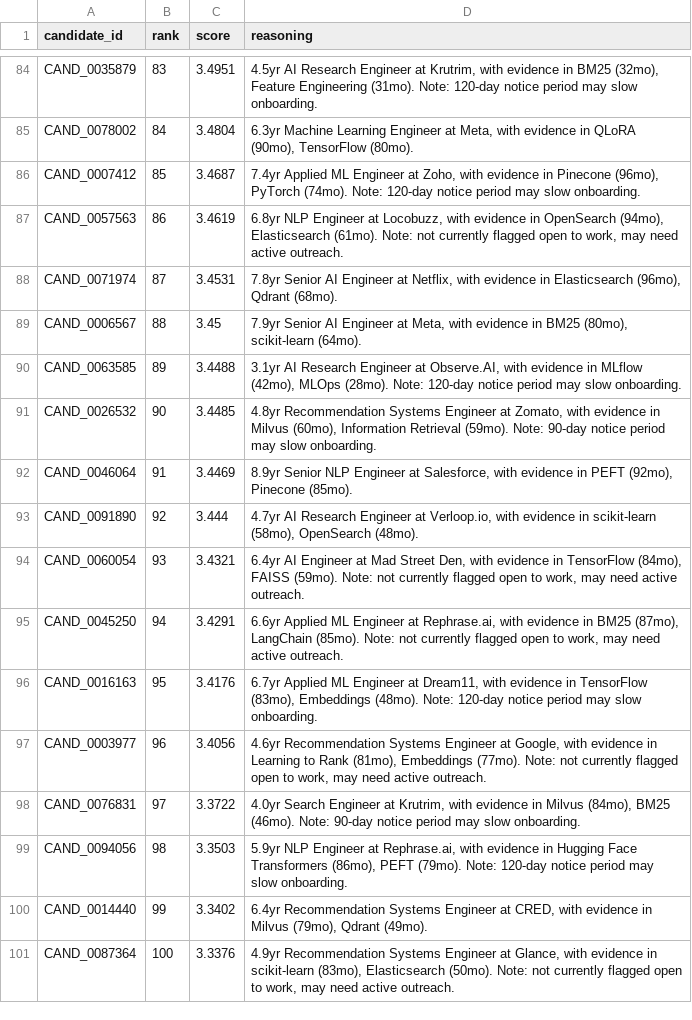
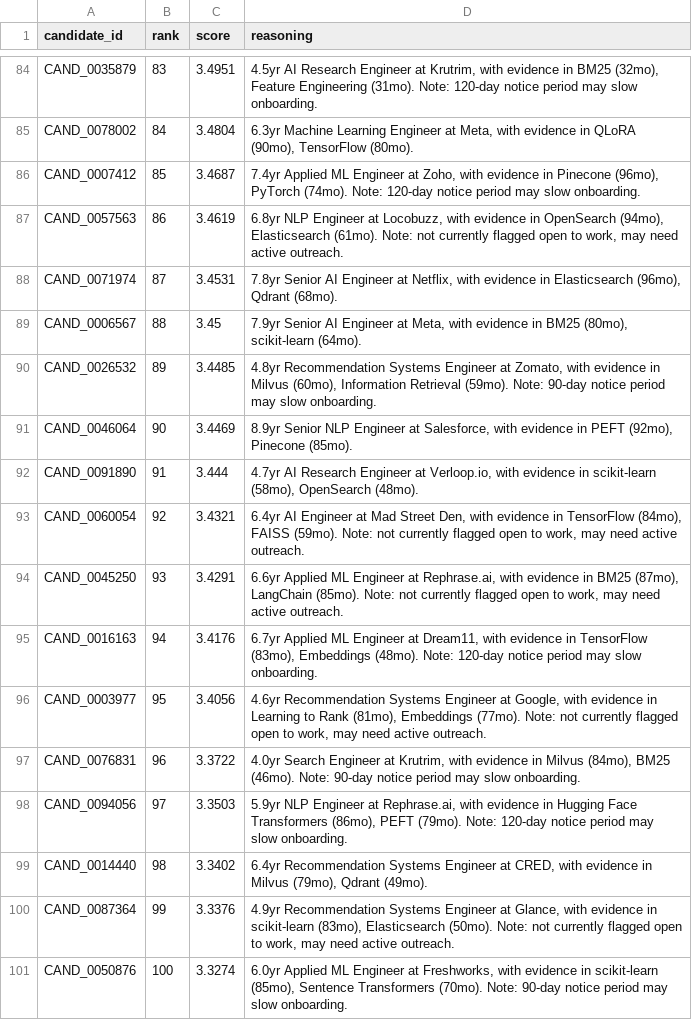
Before and after one commit to Deepika825325/RecruitIQ-, a CSV file: data/outputs/submission.csv, drawn as a sheet; only a part is shown, gaps mark what is left out; the diff covers the shown part only.

```diff
--- a/data/outputs/submission.csv
+++ b/data/outputs/submission.csv
@@ -89,13 +89,13 @@ CAND_0071974,87,3.4531,"7.8yr Senior AI Engineer at Netflix, with evidence in El
 CAND_0006567,88,3.45,"7.9yr Senior AI Engineer at Meta, with evidence in BM25 (80mo), scikit-learn (64mo)."
-CAND_0063585,89,3.4488,"3.1yr AI Research Engineer at Observe.AI, with evidence in MLflow (42mo), MLOps (28mo). Note: 120-day notice period may slow onboarding."
-CAND_0026532,90,3.4485,"4.8yr Recommendation Systems Engineer at Zomato, with evidence in Milvus (60mo), Information Retrieval (59mo). Note: 90-day notice period may slow onboarding."
-CAND_0046064,91,3.4469,"8.9yr Senior NLP Engineer at Salesforce, with evidence in PEFT (92mo), Pinecone (85mo)."
-CAND_0091890,92,3.444,"4.7yr AI Research Engineer at Verloop.io, with evidence in scikit-learn (58mo), OpenSearch (48mo)."
-CAND_0060054,93,3.4321,"6.4yr AI Engineer at Mad Street Den, with evidence in TensorFlow (84mo), FAISS (59mo). Note: not currently flagged open to work, may need active outreach."
-CAND_0045250,94,3.4291,"6.6yr Applied ML Engineer at Rephrase.ai, with evidence in BM25 (87mo), LangChain (85mo). Note: not currently flagged open to work, may need active outreach."
-CAND_0016163,95,3.4176,"6.7yr Applied ML Engineer at Dream11, with evidence in TensorFlow (83mo), Embeddings (48mo). Note: 120-day notice period may slow onboarding."
-CAND_0003977,96,3.4056,"4.6yr Recommendation Systems Engineer at Google, with evidence in Learning to Rank (81mo), Embeddings (77mo). Note: not currently flagged open to work, may need active outreach."
-CAND_0076831,97,3.3722,"4.0yr Search Engineer at Krutrim, with evidence in Milvus (84mo), BM25 (46mo). Note: 90-day notice period may slow onboarding."
-CAND_0094056,98,3.3503,"5.9yr NLP Engineer at Rephrase.ai, with evidence in Hugging Face Transformers (86mo), PEFT (79mo). Note: 120-day notice period may slow onboarding."
-CAND_0014440,99,3.3402,"6.4yr Recommendation Systems Engineer at CRED, with evidence in Milvus (79mo), Qdrant (49mo)."
-CAND_0087364,100,3.3376,"4.9yr Recommendation Systems Engineer at Glance, with evidence in scikit-learn (83mo), Elasticsearch (50mo). Note: not currently flagged open to work, may need active outreach."
+CAND_0026532,89,3.4485,"4.8yr Recommendation Systems Engineer at Zomato, with evidence in Milvus (60mo), Information Retrieval (59mo). Note: 90-day notice period may slow onboarding."
+CAND_0046064,90,3.4469,"8.9yr Senior NLP Engineer at Salesforce, with evidence in PEFT (92mo), Pinecone (85mo)."
+CAND_0091890,91,3.444,"4.7yr AI Research Engineer at Verloop.io, with evidence in scikit-learn (58mo), OpenSearch (48mo)."
+CAND_0060054,92,3.4321,"6.4yr AI Engineer at Mad Street Den, with evidence in TensorFlow (84mo), FAISS (59mo). Note: not currently flagged open to work, may need active outreach."
+CAND_0045250,93,3.4291,"6.6yr Applied ML Engineer at Rephrase.ai, with evidence in BM25 (87mo), LangChain (85mo). Note: not currently flagged open to work, may need active outreach."
+CAND_0016163,94,3.4176,"6.7yr Applied ML Engineer at Dream11, with evidence in TensorFlow (83mo), Embeddings (48mo). Note: 120-day notice period may slow onboarding."
+CAND_0003977,95,3.4056,"4.6yr Recommendation Systems Engineer at Google, with evidence in Learning to Rank (81mo), Embeddings (77mo). Note: not currently flagged open to work, may need active outreach."
+CAND_0076831,96,3.3722,"4.0yr Search Engineer at Krutrim, with evidence in Milvus (84mo), BM25 (46mo). Note: 90-day notice period may slow onboarding."
+CAND_0094056,97,3.3503,"5.9yr NLP Engineer at Rephrase.ai, with evidence in Hugging Face Transformers (86mo), PEFT (79mo). Note: 120-day notice period may slow onboarding."
+CAND_0014440,98,3.3402,"6.4yr Recommendation Systems Engineer at CRED, with evidence in Milvus (79mo), Qdrant (49mo)."
+CAND_0087364,99,3.3376,"4.9yr Recommendation Systems Engineer at Glance, with evidence in scikit-learn (83mo), Elasticsearch (50mo). Note: not currently flagged open to work, may need active outreach."
+CAND_0050876,100,3.3274,"6.0yr Applied ML Engineer at Freshworks, with evidence in scikit-learn (85mo), Sentence Transformers (70mo). Note: 90-day notice period may slow onboarding."
```
Also changed, not shown: 1 added row, 1 removed row and 12 edited cells elsewhere in this file, 17 other files.
